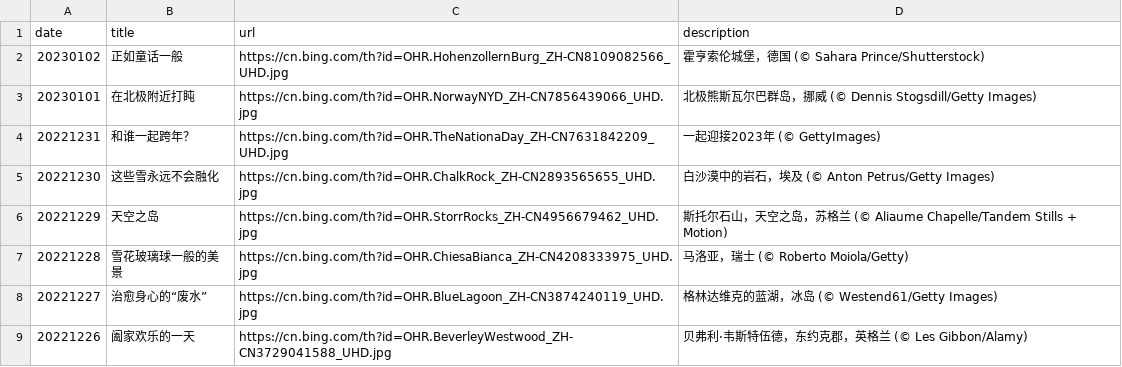
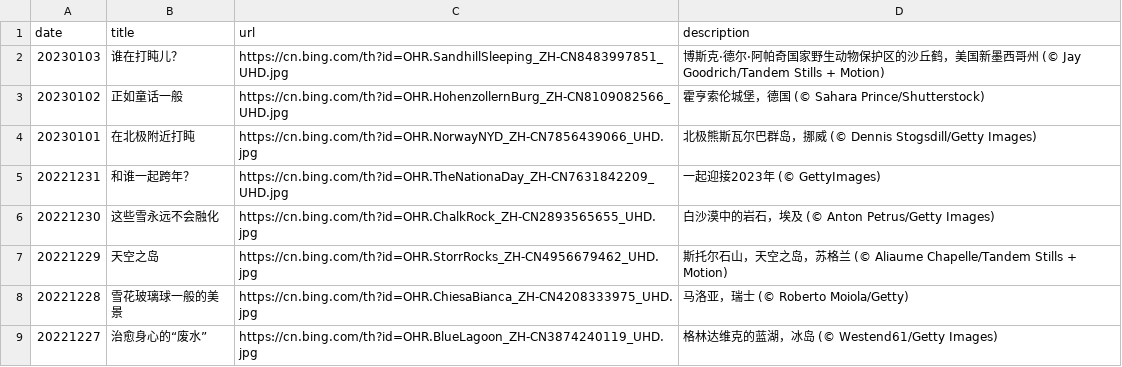
Before and after one commit to ddddavid-he/bing-wallpaper-fetcher, a CSV file: source_list.csv, drawn as a sheet; only a part is shown; the shorter side is filled out with more unchanged rows.

Commit message:
#Daily Update: source_list.csv 2023/01/03
Signed-off-by: Robot <robot@ddddavid.cn>

```diff
--- a/source_list.csv
+++ b/source_list.csv
@@ -1,2 +1,3 @@
 date,title,url,description
+20230103,谁在打盹儿？,https://cn.bing.com/th?id=OHR.SandhillSleeping_ZH-CN8483997851_UHD.jpg,博斯克·德尔·阿帕奇国家野生动物保护区的沙丘鹤，美国新墨西哥州 (© Jay Goodrich/Tandem Stills + Motion)
 20230102,正如童话一般,https://cn.bing.com/th?id=OHR.HohenzollernBurg_ZH-CN8109082566_UHD.jpg,霍亨索伦城堡，德国 (© Sahara Prince/Shutterstock)
```
